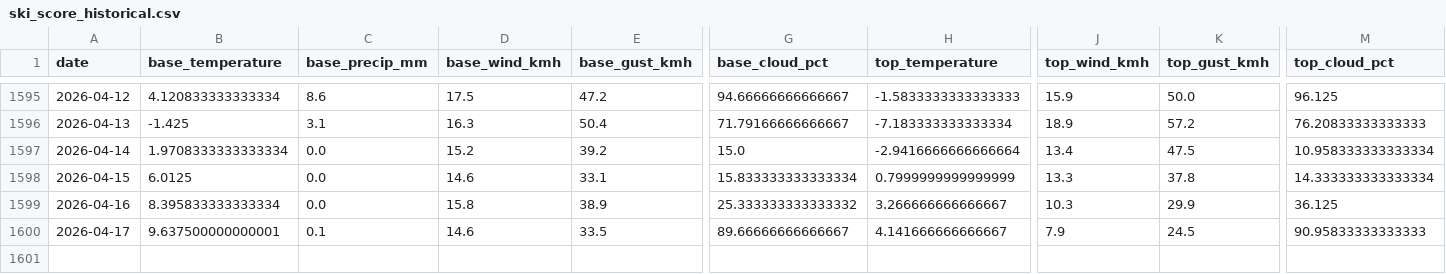
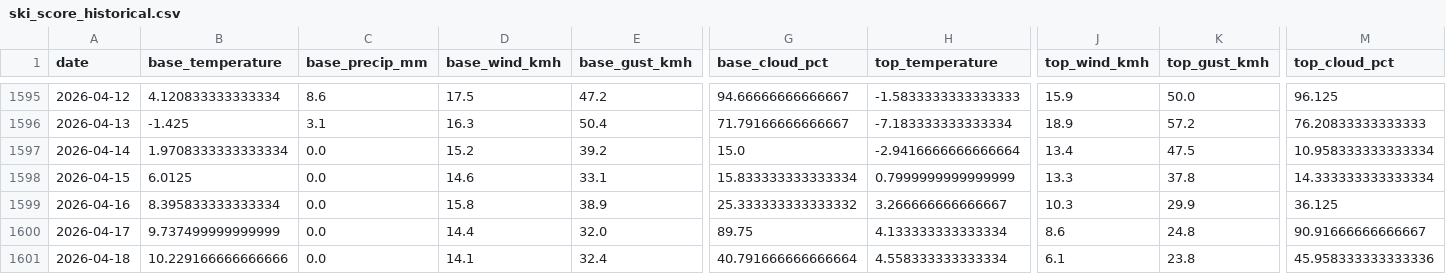
Before and after one commit to CeciliaRodriguez/sierra-nevada-ski-score, a CSV file: data/ski_score_historical.csv, drawn as a sheet; only a part is shown, gaps mark what is left out; rows hold the shown columns only; the diff covers the shown part only; the diff names each change by its address in the sheet, - before the commit and + after, or states it on an @@ line.

```diff
--- a/data/ski_score_historical.csv
+++ b/data/ski_score_historical.csv
-B1600 (base_temperature): 9.637500000000001
+B1600 (base_temperature): 9.737499999999999
-C1600 (base_precip_mm): 0.1
+C1600 (base_precip_mm): 0.0
-D1600 (base_wind_kmh): 14.6
+D1600 (base_wind_kmh): 14.4
-E1600 (base_gust_kmh): 33.5
+E1600 (base_gust_kmh): 32.0
-G1600 (base_cloud_pct): 89.66666666666667
+G1600 (base_cloud_pct): 89.75
-H1600 (top_temperature): 4.141666666666667
+H1600 (top_temperature): 4.133333333333334
-J1600 (top_wind_kmh): 7.9
+J1600 (top_wind_kmh): 8.6
-K1600 (top_gust_kmh): 24.5
+K1600 (top_gust_kmh): 24.8
-M1600 (top_cloud_pct): 90.95833333333333
+M1600 (top_cloud_pct): 90.91666666666667
+row 1601: 2026-04-18 | 10.229166666666666 | 0.0 | 14.1 | 32.4 | 40.791666666666664 | 4.558333333333334 | 6.1 | 23.8 | 45.958333333333336
```
Also changed, not shown: 5 edited cells elsewhere in this file, data/ski_data.csv.
